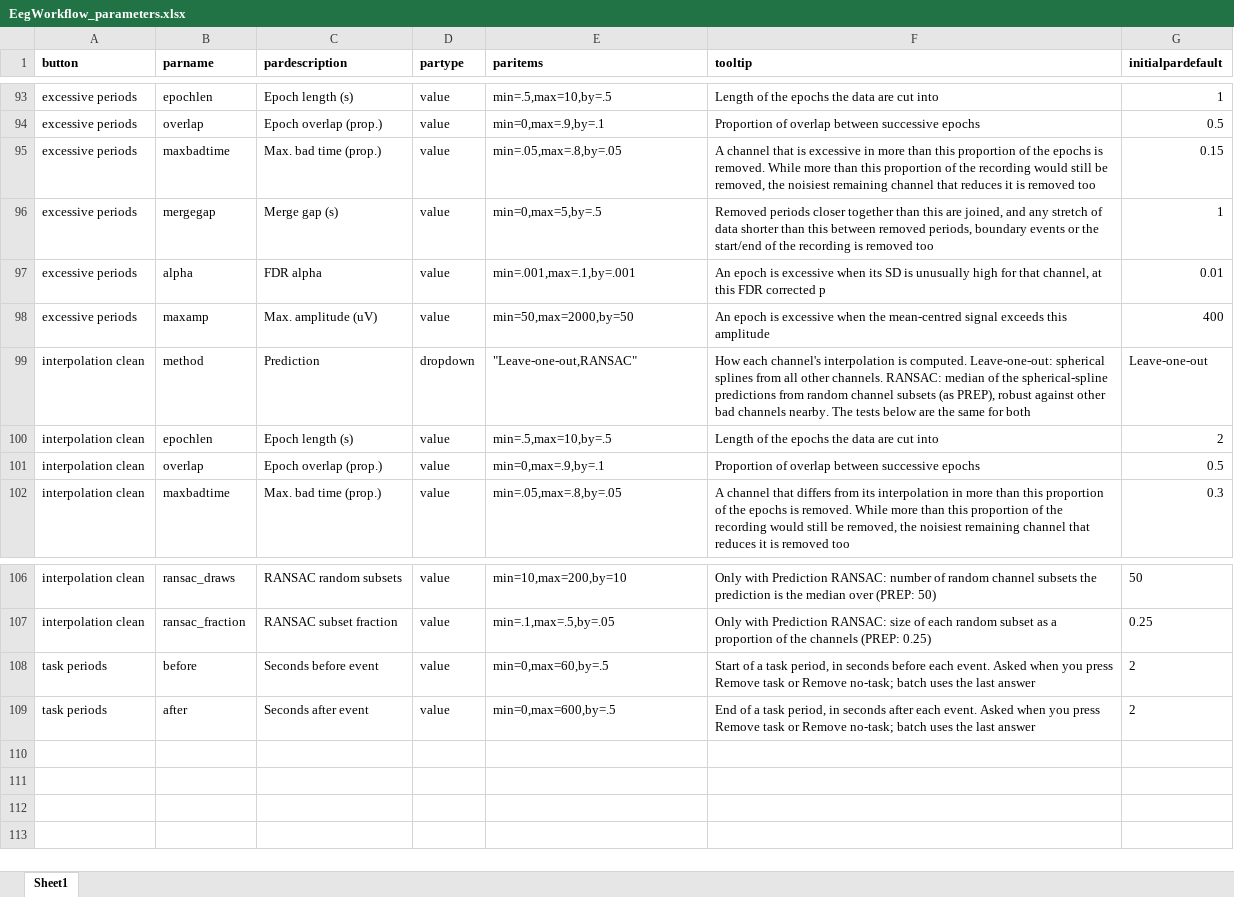
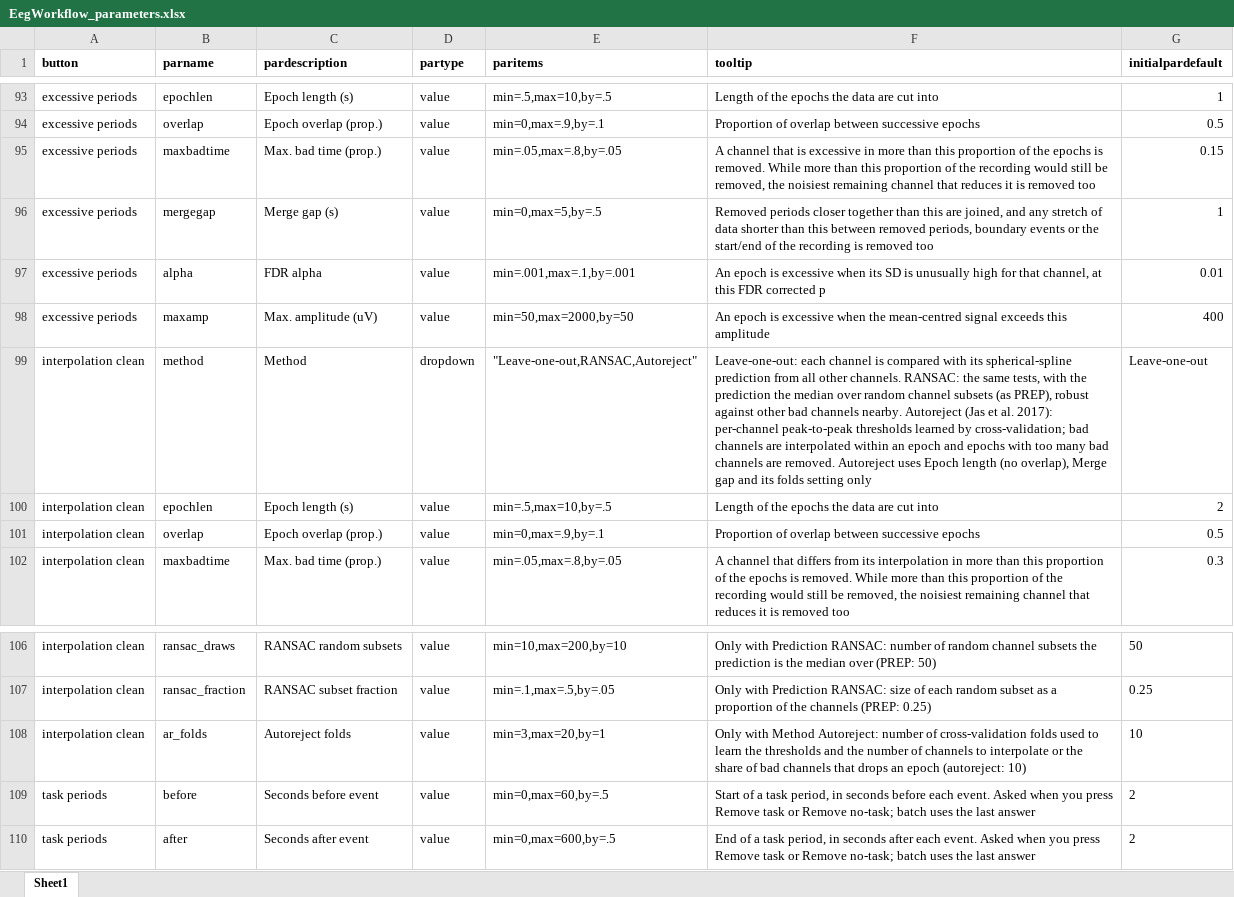
Before and after one commit to dirkjasmit/EegWorkflowApp, an Excel workbook: resources/EegWorkflow_parameters.xlsx, sheet Sheet1, drawn as a sheet; only a part is shown, gaps mark what is left out; values as stored, in another font and other column widths than the file's, no borders; the diff names each change by its address in the sheet, - before the commit and + after, or states it on an @@ line.

```diff
--- a/resources/EegWorkflow_parameters.xlsx (sheet Sheet1)
+++ b/resources/EegWorkflow_parameters.xlsx (sheet Sheet1)
-C99 (pardescription): Prediction
+C99 (pardescription): Method
-E99 (paritems): "Leave-one-out,RANSAC"
+E99 (paritems): "Leave-one-out,RANSAC,Autoreject"
-F99 (tooltip): How each channel's interpolation is computed. Leave-one-out: spherical splines from all other channels. RANSAC: median of the spherical-spline predictions from random channel subsets (as PREP), robust against other bad channels nearby. The tests below are the same for both
+F99 (tooltip): Leave-one-out: each channel is compared with its spherical-spline prediction from all other channels. RANSAC: the same tests, with the prediction the median over random channel subsets (as PREP), robust against other bad channels nearby. Autoreject (Jas et al. 2017): per-channel peak-to-peak thresholds learned by cross-validation; bad channels are interpolated within an epoch and epochs with too many bad channels are removed. Autoreject uses Epoch length (no overlap), Merge gap and its folds setting only
+row 108: interpolation clean | ar_folds | Autoreject folds | value | min=3,max=20,by=1 | Only with Method Autoreject: number of cross-validation folds used to learn the thresholds and the number of channels to interpolate or the share of bad channels that drops an epoch (autoreject: 10) | 10
```
Also changed, not shown: 2 other files.
